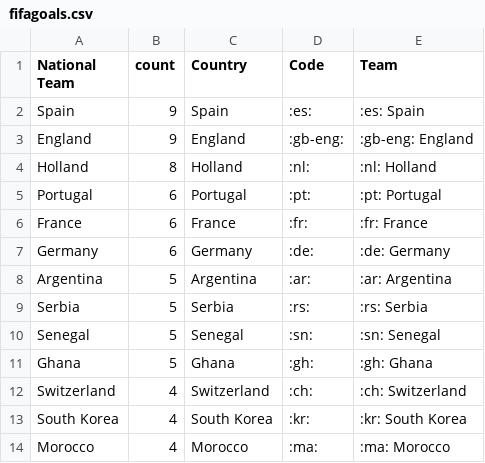
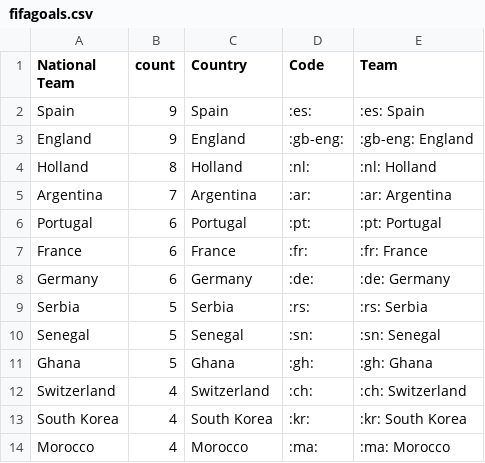
Before and after one commit to sahanjournal/primary-results-2025, a CSV file: fifagoals.csv, drawn as a sheet; only a part is shown.

```diff
--- a/fifagoals.csv
+++ b/fifagoals.csv
@@ -4,2 +4,3 @@ England,9,England,:gb-eng:,:gb-eng: England
 Holland,8,Holland,:nl:,:nl: Holland
+Argentina,7,Argentina,:ar:,:ar: Argentina
 Portugal,6,Portugal,:pt:,:pt: Portugal
@@ -7,3 +8,2 @@ France,6,France,:fr:,:fr: France
 Germany,6,Germany,:de:,:de: Germany
-Argentina,5,Argentina,:ar:,:ar: Argentina
 Serbia,5,Serbia,:rs:,:rs: Serbia
```
